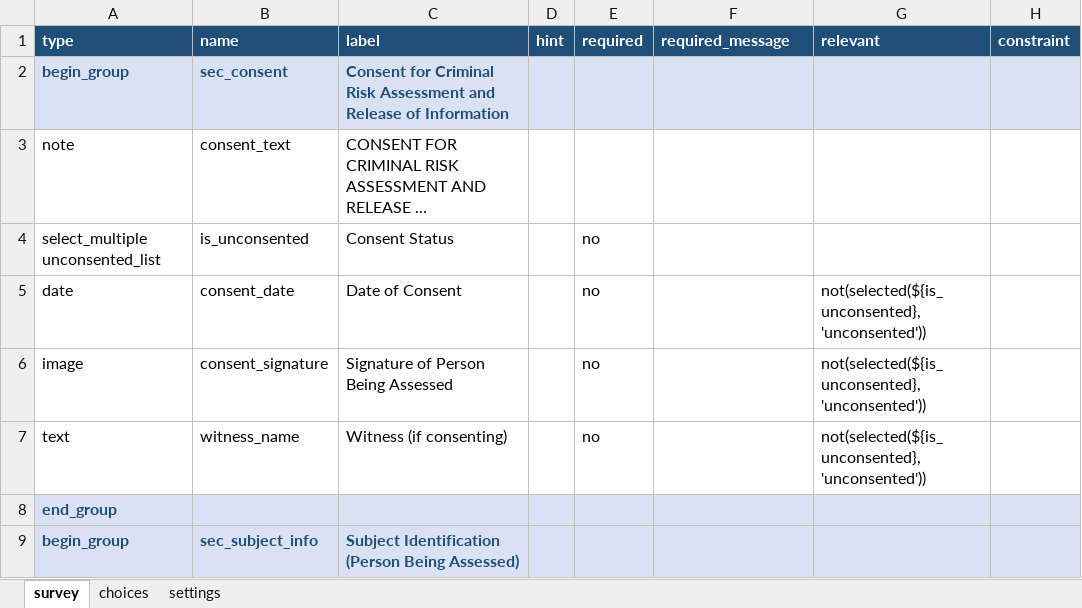
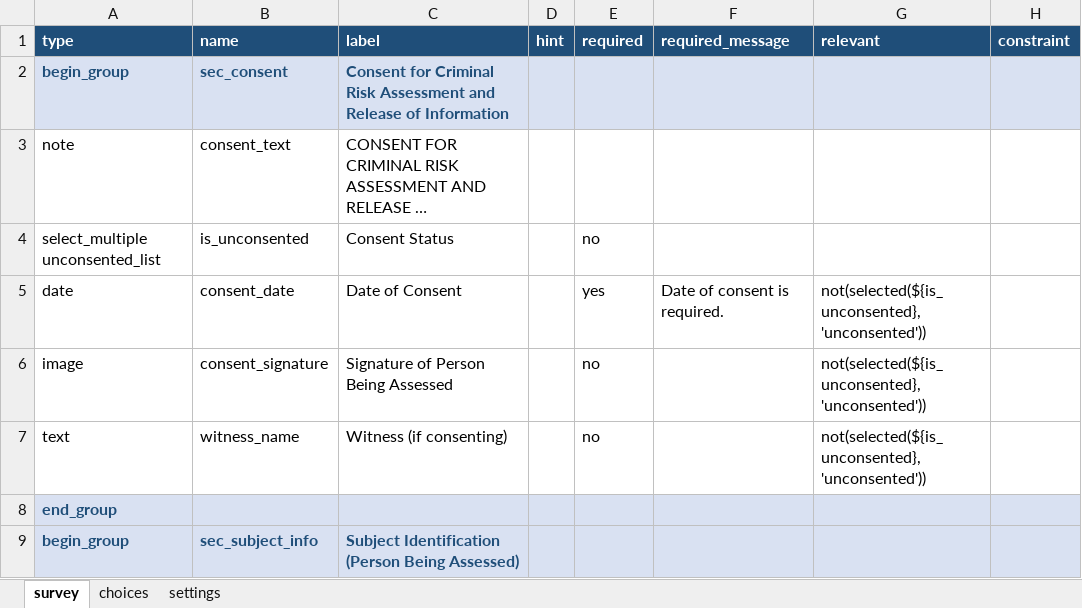
Before and after one commit to branusha719-collab/Diona-Project-2, an Excel workbook: Criminal_Risk_Assessment_Request_XLSForm.xlsx, sheet survey, drawn as a sheet; only a part is shown; long unchanged cells end in …; values as stored, in another font and other column widths than the file's, no borders; the diff names each change by its address in the sheet, - before the commit and + after, or states it on an @@ line.

Commit message:
feat: make consent date required when consenting

```diff
--- a/Criminal_Risk_Assessment_Request_XLSForm.xlsx (sheet survey)
+++ b/Criminal_Risk_Assessment_Request_XLSForm.xlsx (sheet survey)
-E5 (required): no
+E5 (required): yes
-F5 (required_message): (empty)
+F5 (required_message): Date of consent is required.
```
Also changed, not shown: 1 other file.
